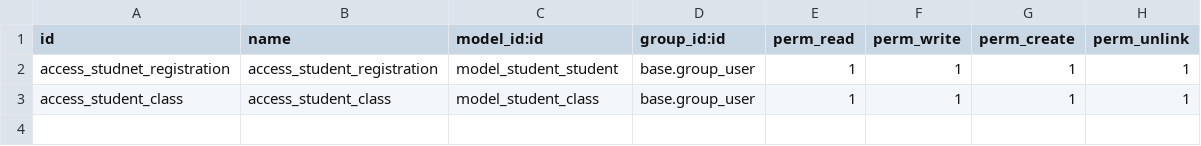
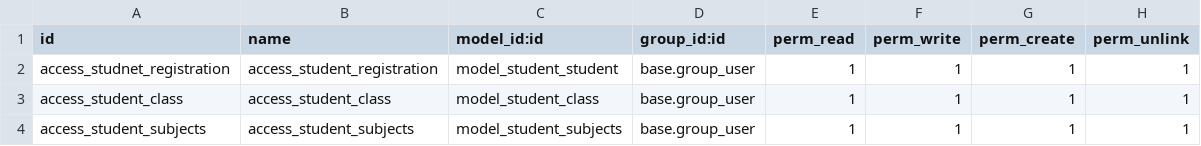
Before and after one commit to soubankunnummel/odoo-training, a CSV file: souban_fist_module/security/ir.model.access.csv, drawn as a sheet.

Commit message:
Update version to 19.0.0.8; add subject model and enhance student model with new fields and views

```diff
--- a/souban_fist_module/security/ir.model.access.csv
+++ b/souban_fist_module/security/ir.model.access.csv
@@ -3 +3,2 @@ access_studnet_registration,access_student_registration,model_student_student,ba
 access_student_class,access_student_class,model_student_class,base.group_user,1,1,1,1
+access_student_subjects,access_student_subjects,model_student_subjects,base.group_user,1,1,1,1
```
Also changed, not shown: 6 other files.
